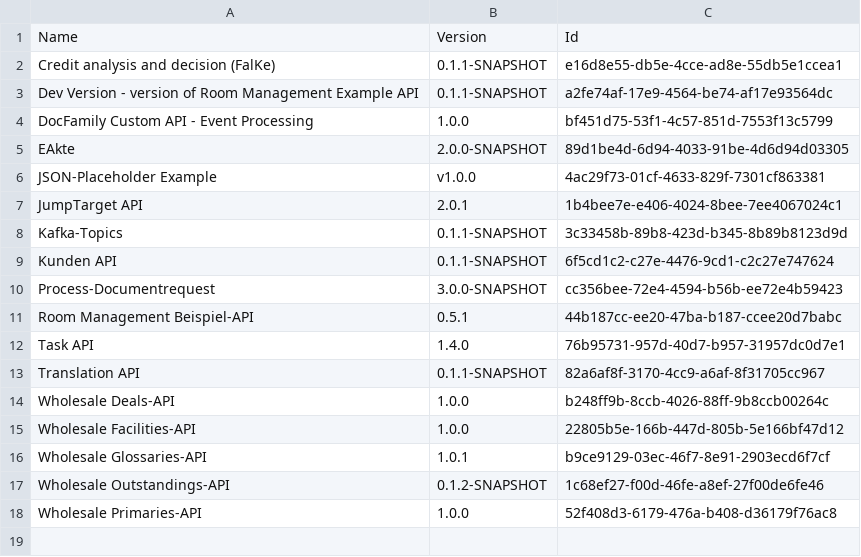
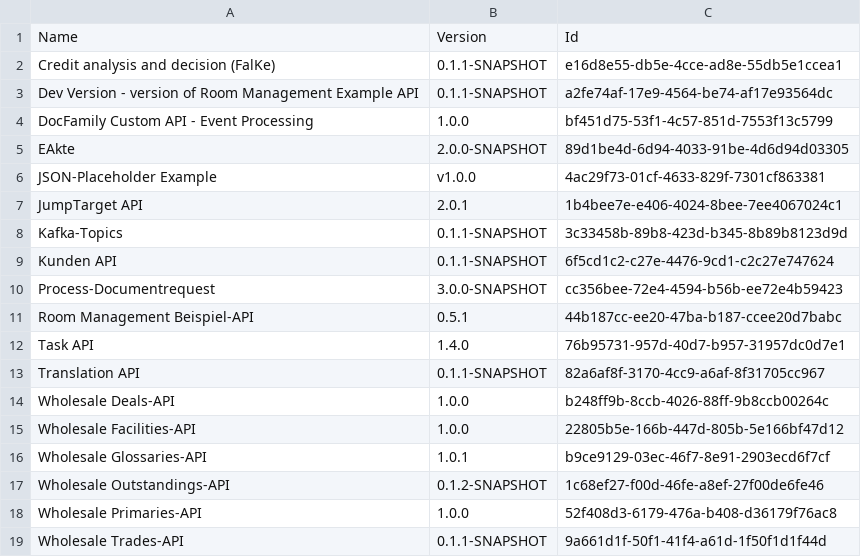
Before and after one commit to vincentklg/publish-api, a CSV file: gravitee/API-Listen/CSV-Dateien/all-apis-development-fcn.csv, drawn as a sheet; the diff names each change by its address in the sheet, - before the commit and + after, or states it on an @@ line.

Commit message:
Update api tabel for development-fcn

```diff
--- a/gravitee/API-Listen/CSV-Dateien/all-apis-development-fcn.csv
+++ b/gravitee/API-Listen/CSV-Dateien/all-apis-development-fcn.csv
+row 19: Wholesale Trades-API | 0.1.1-SNAPSHOT | 9a661d1f-50f1-41f4-a61d-1f50f1d1f44d
```
